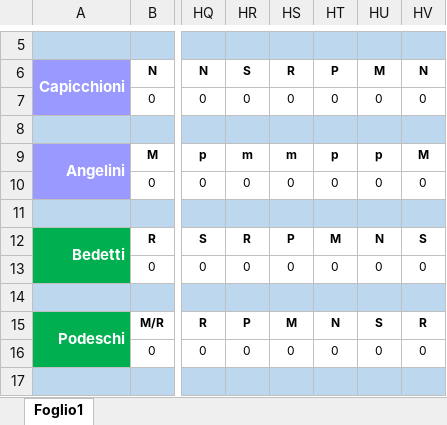
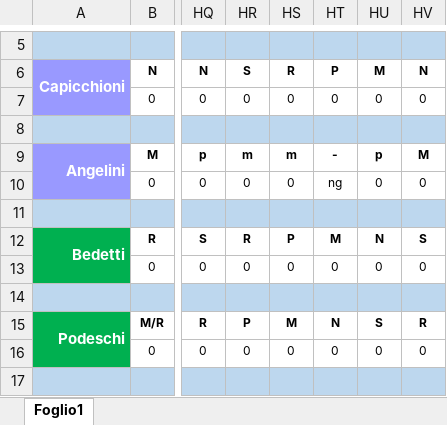
Before and after one commit to centrale118rsm-code/Turni-Infermieri-2026, an Excel workbook: infermieri.xlsx, sheet Foglio1, drawn as a sheet; only a part is shown, gaps mark what is left out; values as stored, in another font and other column widths than the file's, no borders; conditional formats not drawn; the diff names each change by its address in the sheet, - before the commit and + after, or states it on an @@ line.

Commit message:
Add files via upload

```diff
--- a/infermieri.xlsx (sheet Foglio1)
+++ b/infermieri.xlsx (sheet Foglio1)
-HT9: p
+HT9: -
-HT10: 0
+HT10: ng
```
